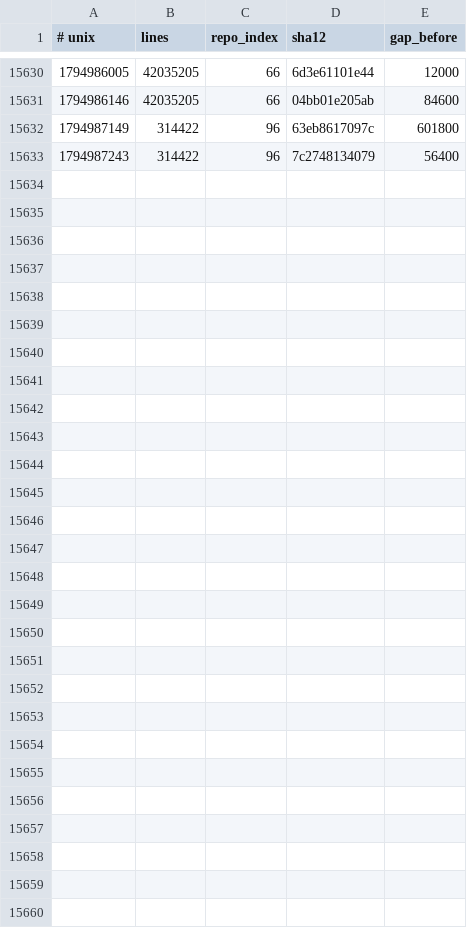
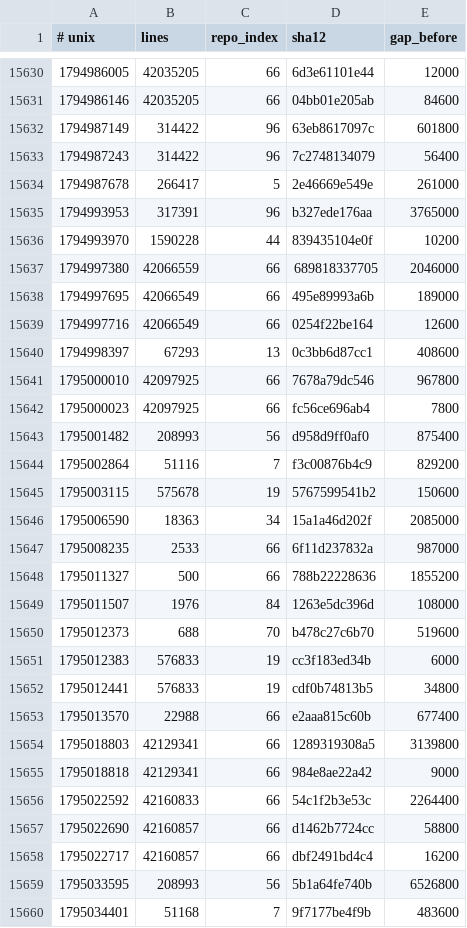
Before and after one commit to Ventusltd/kuiper-belt, a TSV file: cosmos/wafer.tsv, drawn as a sheet; only a part is shown, gaps mark what is left out; the diff names each change by its address in the sheet, - before the commit and + after, or states it on an @@ line.

```diff
--- a/cosmos/wafer.tsv
+++ b/cosmos/wafer.tsv
+row 15634: 1794987678 | 266417 | 5 | 2e46669e549e | 261000
+row 15635: 1794993953 | 317391 | 96 | b327ede176aa | 3765000
+row 15636: 1794993970 | 1590228 | 44 | 839435104e0f | 10200
+row 15637: 1794997380 | 42066559 | 66 | 689818337705 | 2046000
+row 15638: 1794997695 | 42066549 | 66 | 495e89993a6b | 189000
+row 15639: 1794997716 | 42066549 | 66 | 0254f22be164 | 12600
+row 15640: 1794998397 | 67293 | 13 | 0c3bb6d87cc1 | 408600
+row 15641: 1795000010 | 42097925 | 66 | 7678a79dc546 | 967800
+row 15642: 1795000023 | 42097925 | 66 | fc56ce696ab4 | 7800
+row 15643: 1795001482 | 208993 | 56 | d958d9ff0af0 | 875400
+row 15644: 1795002864 | 51116 | 7 | f3c00876b4c9 | 829200
+row 15645: 1795003115 | 575678 | 19 | 5767599541b2 | 150600
+row 15646: 1795006590 | 18363 | 34 | 15a1a46d202f | 2085000
+row 15647: 1795008235 | 2533 | 66 | 6f11d237832a | 987000
+row 15648: 1795011327 | 500 | 66 | 788b22228636 | 1855200
+row 15649: 1795011507 | 1976 | 84 | 1263e5dc396d | 108000
+row 15650: 1795012373 | 688 | 70 | b478c27c6b70 | 519600
+row 15651: 1795012383 | 576833 | 19 | cc3f183ed34b | 6000
+row 15652: 1795012441 | 576833 | 19 | cdf0b74813b5 | 34800
+row 15653: 1795013570 | 22988 | 66 | e2aaa815c60b | 677400
+row 15654: 1795018803 | 42129341 | 66 | 1289319308a5 | 3139800
+row 15655: 1795018818 | 42129341 | 66 | 984e8ae22a42 | 9000
+row 15656: 1795022592 | 42160833 | 66 | 54c1f2b3e53c | 2264400
+row 15657: 1795022690 | 42160857 | 66 | d1462b7724cc | 58800
+row 15658: 1795022717 | 42160857 | 66 | dbf2491bd4c4 | 16200
+row 15659: 1795033595 | 208993 | 56 | 5b1a64fe740b | 6526800
+row 15660: 1795034401 | 51168 | 7 | 9f7177be4f9b | 483600
```
Also changed, not shown: cosmos/pulse.tsv, cosmos/repos.tsv, 2 other files.
